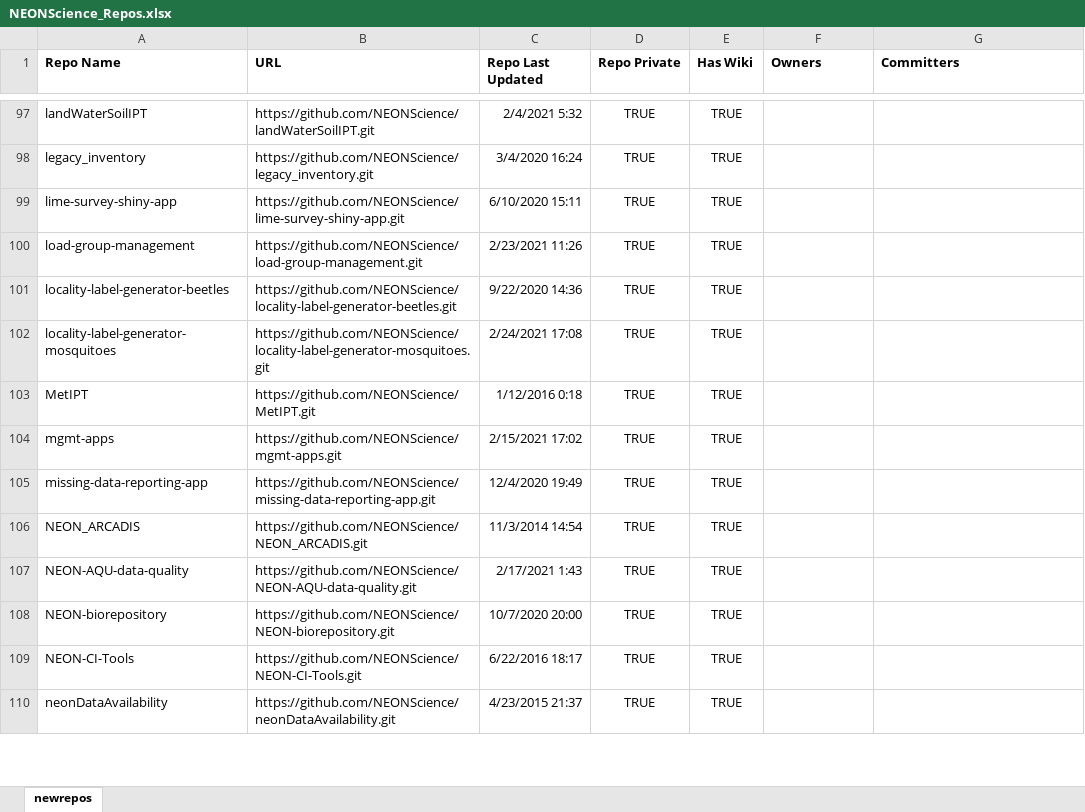
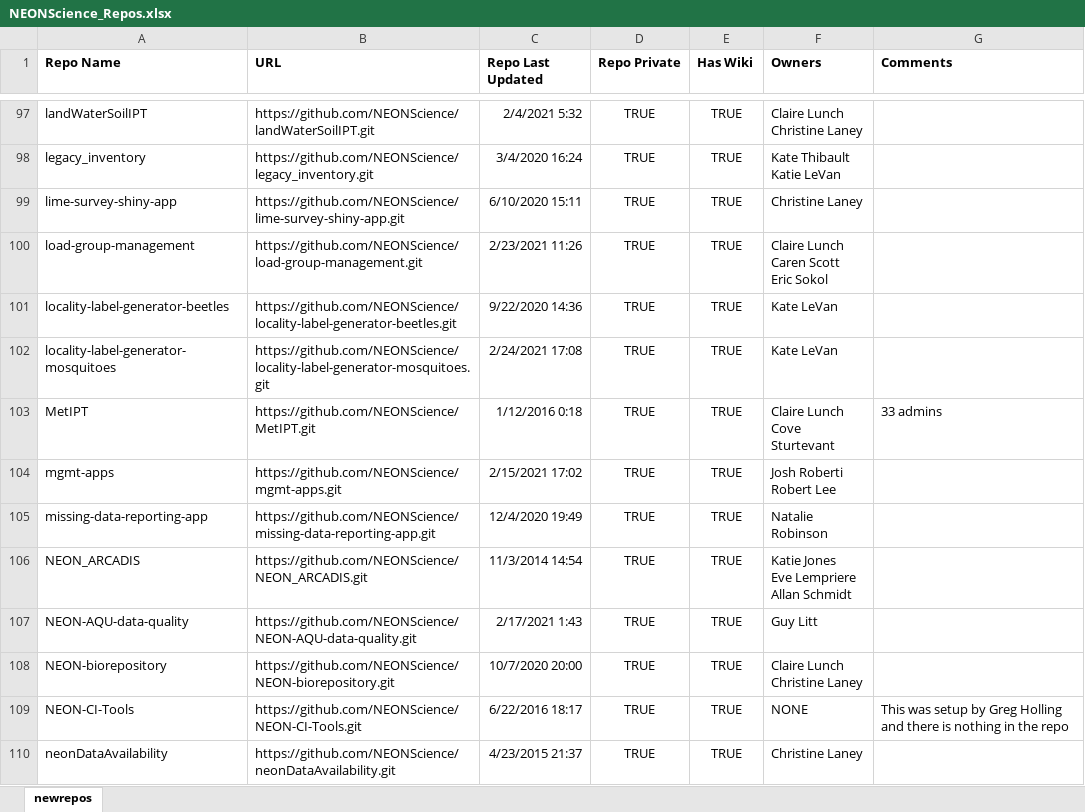
Before and after one commit to NEONScience/NEONIT, an Excel workbook: NEONScience/NEONScience_Repos.xlsx, sheet newrepos, drawn as a sheet; only a part is shown, gaps mark what is left out; values as stored, in another font and other column widths than the file's, no borders; ↵ is a line break in a cell; the diff covers the shown part only; the diff names each change by its address in the sheet, - before the commit and + after, or states it on an @@ line.

Commit message:
NSE-7719 - completed the addition of the admins for every repo

```diff
--- a/NEONScience/NEONScience_Repos.xlsx (sheet newrepos)
+++ b/NEONScience/NEONScience_Repos.xlsx (sheet newrepos)
-G1: Committers
+G1: Comments
-F97 (Owners): (empty)
+F97 (Owners): Claire Lunch ↵ Christine Laney
-F98 (Owners): (empty)
+F98 (Owners): Kate Thibault ↵ Katie LeVan
-F99 (Owners): (empty)
+F99 (Owners): Christine Laney
-F100 (Owners): (empty)
+F100 (Owners): Claire Lunch ↵ Caren Scott ↵ Eric Sokol
-F101:F102 (Owners): (empty)
+F101:F102 (Owners): Kate LeVan
-F103 (Owners): (empty)
+F103 (Owners): Claire Lunch ↵ Cove Sturtevant
-G103 (Comments): (empty)
+G103 (Comments): 33 admins
-F104 (Owners): (empty)
+F104 (Owners): Josh Roberti ↵ Robert Lee
-F105 (Owners): (empty)
+F105 (Owners): Natalie Robinson
-F106 (Owners): (empty)
+F106 (Owners): Katie Jones ↵ Eve Lempriere ↵ Allan Schmidt
-F107 (Owners): (empty)
+F107 (Owners): Guy Litt
-F108 (Owners): (empty)
+F108 (Owners): Claire Lunch ↵ Christine Laney
-F109 (Owners): (empty)
+F109 (Owners): NONE
-G109 (Comments): (empty)
+G109 (Comments): This was setup by Greg Holling and there is nothing in the repo
-F110 (Owners): (empty)
+F110 (Owners): Christine Laney
```
Also changed, not shown: 99 edited cells elsewhere in this sheet.
